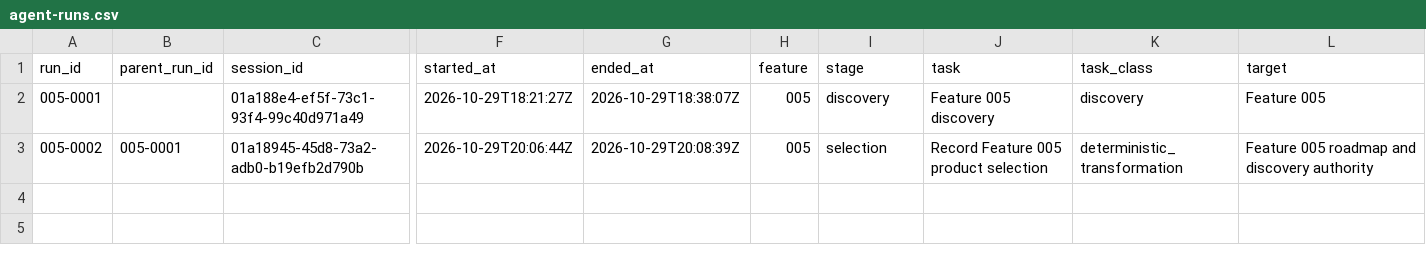
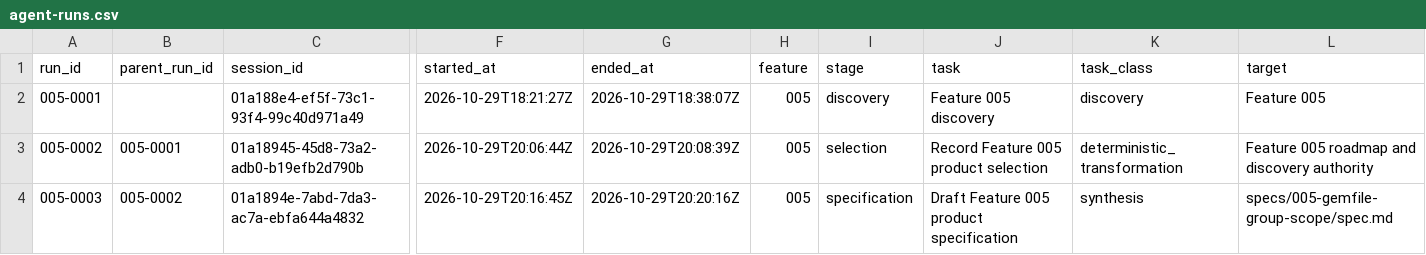
Before and after one commit to DSACMS/libyears, a CSV file: observations/agent-runs.csv, drawn as a sheet; only a part is shown, gaps mark what is left out; rows hold the shown columns only; the diff names each change by its address in the sheet, - before the commit and + after, or states it on an @@ line.

Commit message:
docs(005): clarify specification and record prior run
Reconcile human Q1-Q3 decisions, including unmeasurable textual requirement mismatch and repeatable --ruby-group selection. Finalize additive schema-v3 reporting for independent review.

Record completed prior run 005-0003 from fixed machine and human evidence; leave 005-0004 for the one-run-lag protocol.

```diff
--- a/observations/agent-runs.csv
+++ b/observations/agent-runs.csv
+row 4: 005-0003 | 005-0002 | 01a1894e-7abd-7da3-ac7a-ebfa644a4832 | 2026-10-29T20:16:45Z | 2026-10-29T20:20:16Z | 005 | specification | Draft Feature 005 product specification | synthesis | specs/005-gemfile-group-scope/spec.md
```
Also changed, not shown: 1 other file.
